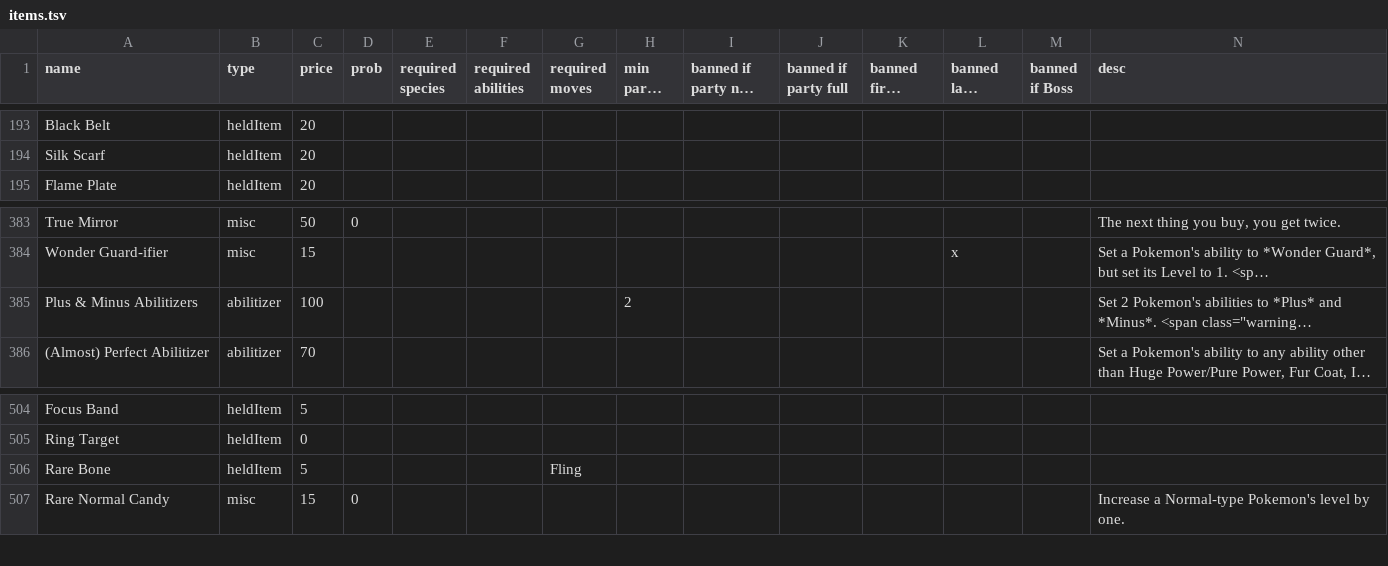
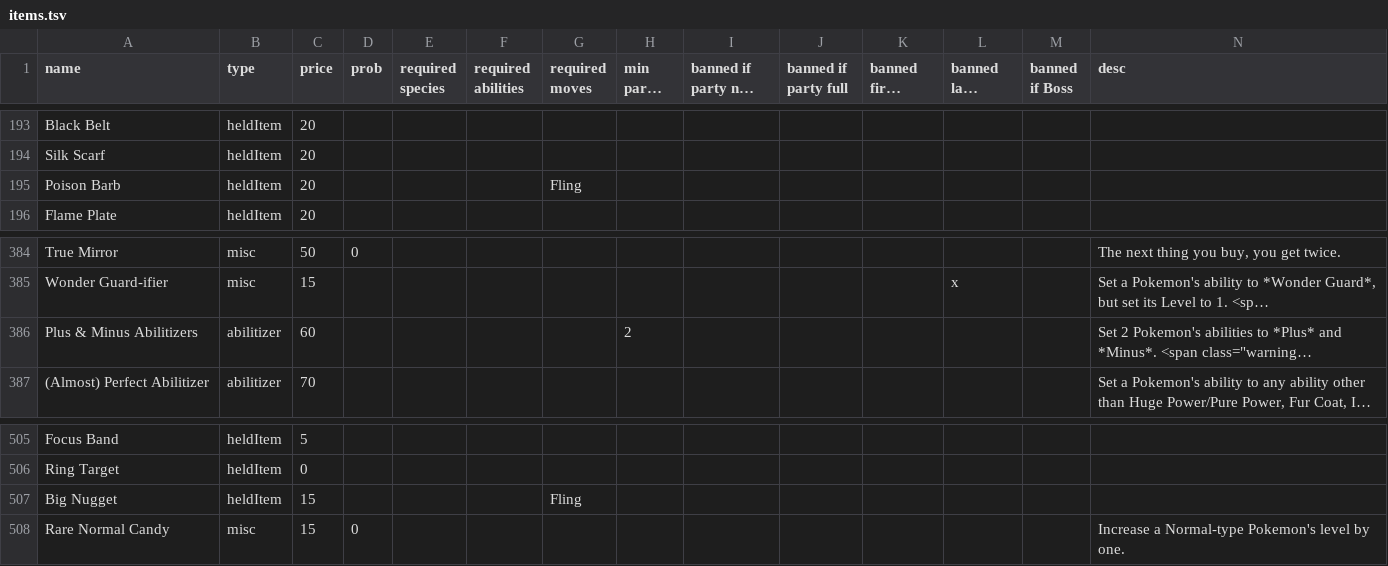
Before and after one commit to RuoyaY/roguelike-showdown, a TSV file: items.tsv, drawn as a sheet; only a part is shown, gaps mark what is left out; long unchanged cells end in …; addresses are those after the commit; rows hold the shown columns only; the diff names each change by its address in the sheet, - before the commit and + after, or states it on an @@ line.

Commit message:
Update items.tsv

```diff
--- a/items.tsv
+++ b/items.tsv
+row 195: Poison Barb | heldItem | 20 |  |  |  | Fling
-C386 (price): 100
+C386 (price): 60
-A507 (name): Rare Bone
+A507 (name): Big Nugget
-C507 (price): 5
+C507 (price): 15
```
